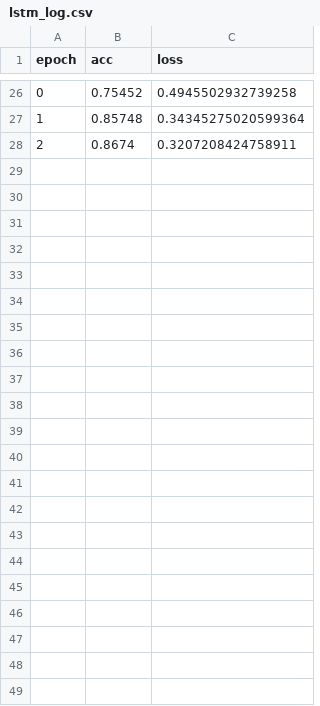
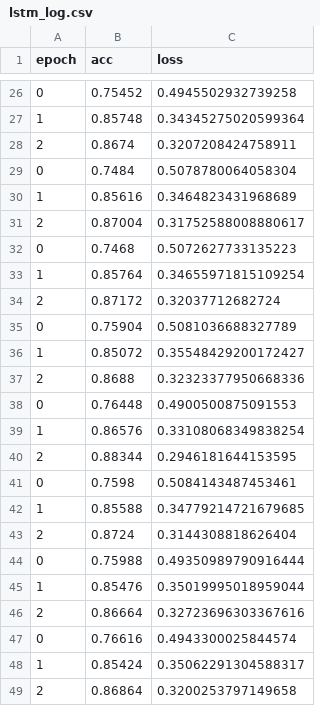
Before and after one commit to BlinkovYevhenGit/SentimentalAnalysis, a CSV file: SentimentalAnalysisTechology/lstm_log.csv, drawn as a sheet; only a part is shown, gaps mark what is left out; the diff names each change by its address in the sheet, - before the commit and + after, or states it on an @@ line.

```diff
--- a/SentimentalAnalysisTechology/lstm_log.csv
+++ b/SentimentalAnalysisTechology/lstm_log.csv
+row 29: 0 | 0.7484 | 0.5078780064058304
+row 30: 1 | 0.85616 | 0.3464823431968689
+row 31: 2 | 0.87004 | 0.31752588008880617
+row 32: 0 | 0.7468 | 0.5072627733135223
+row 33: 1 | 0.85764 | 0.34655971815109254
+row 34: 2 | 0.87172 | 0.32037712682724
+row 35: 0 | 0.75904 | 0.5081036688327789
+row 36: 1 | 0.85072 | 0.35548429200172427
+row 37: 2 | 0.8688 | 0.32323377950668336
+row 38: 0 | 0.76448 | 0.4900500875091553
+row 39: 1 | 0.86576 | 0.33108068349838254
+row 40: 2 | 0.88344 | 0.2946181644153595
+row 41: 0 | 0.7598 | 0.5084143487453461
+row 42: 1 | 0.85588 | 0.34779214721679685
+row 43: 2 | 0.8724 | 0.3144308818626404
+row 44: 0 | 0.75988 | 0.49350989790916444
+row 45: 1 | 0.85476 | 0.35019995018959044
+row 46: 2 | 0.86664 | 0.32723696303367616
+row 47: 0 | 0.76616 | 0.4943300025844574
+row 48: 1 | 0.85424 | 0.35062291304588317
+row 49: 2 | 0.86864 | 0.3200253797149658
```
Also changed, not shown: SentimentalAnalysisTechology/cnn_lstm_log.csv, 11 other files.
